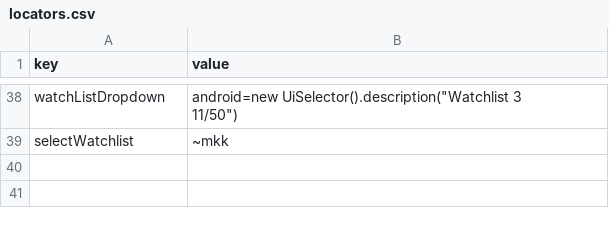
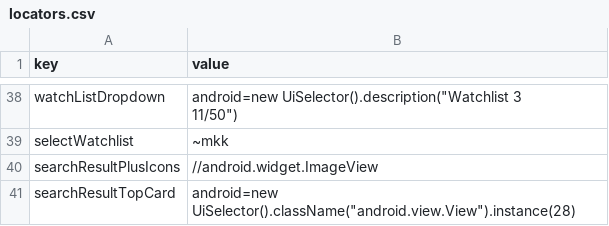
Before and after one commit to flatwork6/emerge, a CSV file: locators.csv, drawn as a sheet; only a part is shown, gaps mark what is left out; the diff names each change by its address in the sheet, - before the commit and + after, or states it on an @@ line.

Commit message:
moved locators in watchlist page to locators file

```diff
--- a/locators.csv
+++ b/locators.csv
+row 40: searchResultPlusIcons | //android.widget.ImageView
+row 41: searchResultTopCard | android=new UiSelector().className("android.view.View").instance(28)
```
Also changed, not shown: 1 other file.
